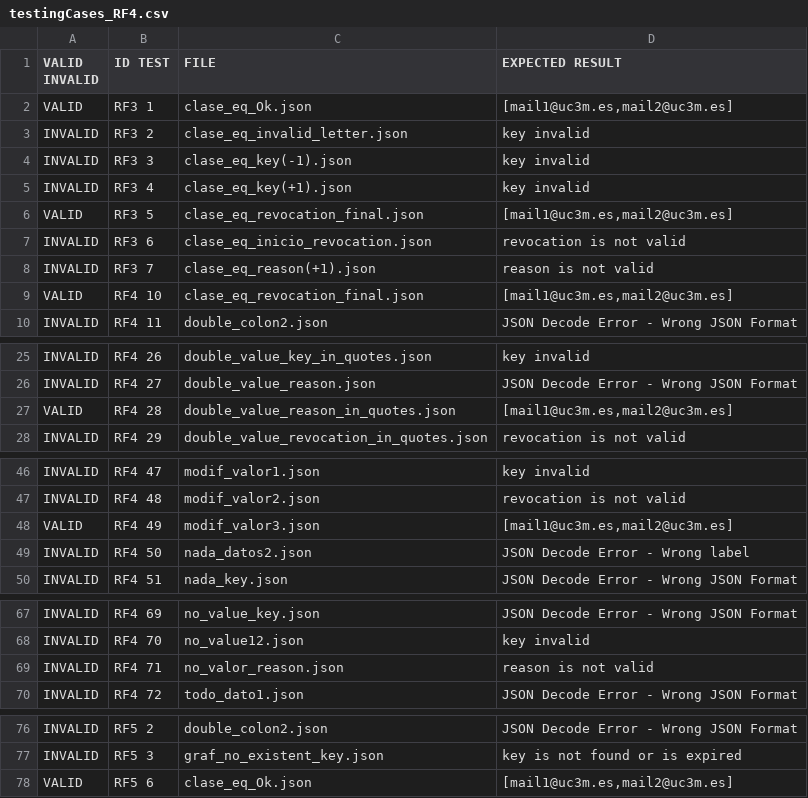
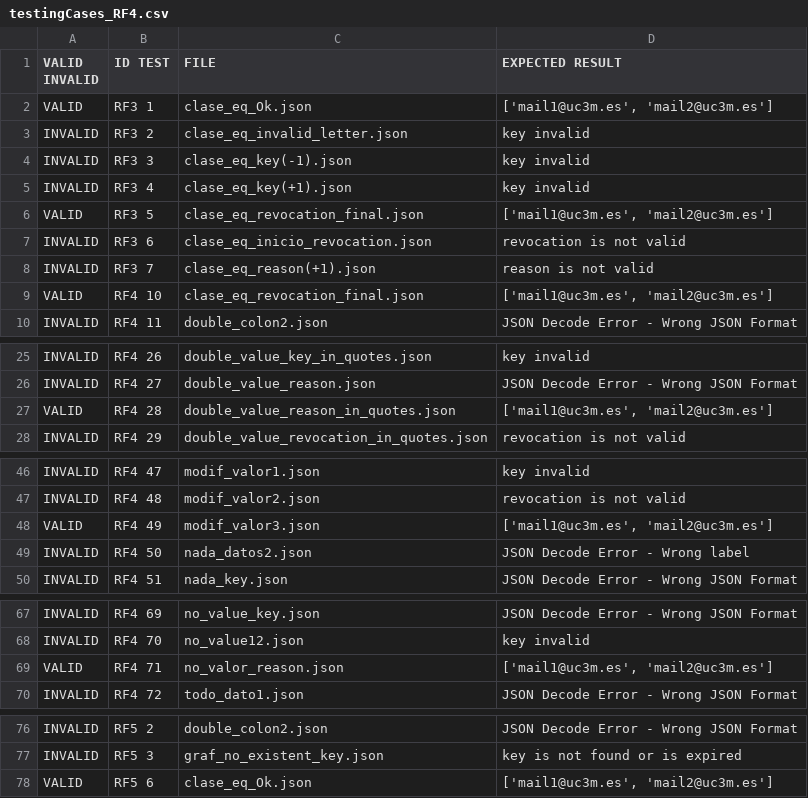
Before and after one commit to 100429115/G82.T18.FP, a CSV file: src/JsonFiles/testingCases_RF4.csv, drawn as a sheet; only a part is shown, gaps mark what is left out.

```diff
--- a/src/JsonFiles/testingCases_RF4.csv
+++ b/src/JsonFiles/testingCases_RF4.csv
@@ -1,3 +1,3 @@
 VALID INVALID;ID TEST;FILE;EXPECTED RESULT
-VALID;RF3 1;clase_eq_Ok.json;[mail1@uc3m.es,mail2@uc3m.es]
+VALID;RF3 1;clase_eq_Ok.json;['mail1@uc3m.es', 'mail2@uc3m.es']
 INVALID;RF3 2;clase_eq_invalid_letter.json;key invalid
@@ -5,6 +5,6 @@ INVALID;RF3 3;clase_eq_key(-1).json;key invalid
 INVALID;RF3 4;clase_eq_key(+1).json;key invalid
-VALID;RF3 5;clase_eq_revocation_final.json;[mail1@uc3m.es,mail2@uc3m.es]
+VALID;RF3 5;clase_eq_revocation_final.json;['mail1@uc3m.es', 'mail2@uc3m.es']
 INVALID;RF3 6;clase_eq_inicio_revocation.json;revocation is not valid
 INVALID;RF3 7;clase_eq_reason(+1).json;reason is not valid
-VALID;RF4 10;clase_eq_revocation_final.json;[mail1@uc3m.es,mail2@uc3m.es]
+VALID;RF4 10;clase_eq_revocation_final.json;['mail1@uc3m.es', 'mail2@uc3m.es']
 INVALID;RF4 11;double_colon2.json;JSON Decode Error - Wrong JSON Format
@@ -26,3 +26,3 @@ INVALID;RF4 26;double_value_key_in_quotes.json;key invalid
 INVALID;RF4 27;double_value_reason.json;JSON Decode Error - Wrong JSON Format
-VALID;RF4 28;double_value_reason_in_quotes.json;[mail1@uc3m.es,mail2@uc3m.es]
+VALID;RF4 28;double_value_reason_in_quotes.json;['mail1@uc3m.es', 'mail2@uc3m.es']
 INVALID;RF4 29;double_value_revocation_in_quotes.json;revocation is not valid
@@ -47,3 +47,3 @@ INVALID;RF4 47;modif_valor1.json;key invalid
 INVALID;RF4 48;modif_valor2.json;revocation is not valid
-VALID;RF4 49;modif_valor3.json;[mail1@uc3m.es,mail2@uc3m.es]
+VALID;RF4 49;modif_valor3.json;['mail1@uc3m.es', 'mail2@uc3m.es']
 INVALID;RF4 50;nada_datos2.json;JSON Decode Error - Wrong label
@@ -68,3 +68,3 @@ INVALID;RF4 69;no_value_key.json;JSON Decode Error - Wrong JSON Format
 INVALID;RF4 70;no_value12.json;key invalid
-INVALID;RF4 71;no_valor_reason.json;reason is not valid
+VALID;RF4 71;no_valor_reason.json;['mail1@uc3m.es', 'mail2@uc3m.es']
 INVALID;RF4 72;todo_dato1.json;JSON Decode Error - Wrong JSON Format
@@ -77,2 +77,2 @@ INVALID;RF5 2;double_colon2.json;JSON Decode Error - Wrong JSON Format
 INVALID;RF5 3;graf_no_existent_key.json;key is not found or is expired
-VALID;RF5 6;clase_eq_Ok.json;[mail1@uc3m.es,mail2@uc3m.es]
+VALID;RF5 6;clase_eq_Ok.json;['mail1@uc3m.es', 'mail2@uc3m.es']
```
Also changed, not shown: 4 other files.
